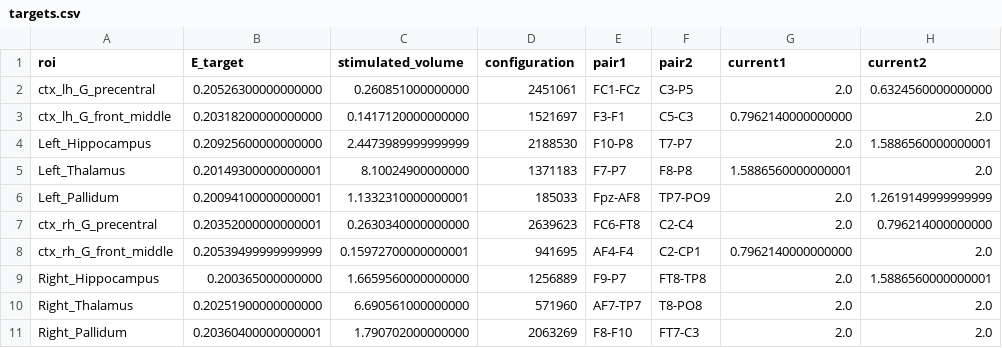
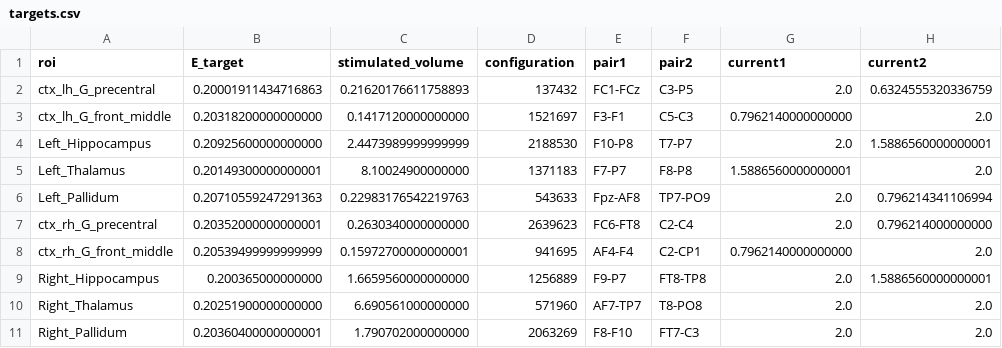
Before and after one commit to DFrogBinder/TI_Pipeline, a CSV file: SimNIBS/Scripts/utils/targets.csv, drawn as a sheet.

Commit message:
calculate 95th% for repeatability and update m1 and pallidum optimization targets

```diff
--- a/SimNIBS/Scripts/utils/targets.csv
+++ b/SimNIBS/Scripts/utils/targets.csv
@@ -1,3 +1,3 @@
 roi,E_target,stimulated_volume,configuration,pair1,pair2,current1,current2
-ctx_lh_G_precentral,0.20526300000000000,0.260851000000000,2451061,FC1-FCz,C3-P5,2.0,0.6324560000000000
+ctx_lh_G_precentral,0.20001911434716863,0.21620176611758893,137432,FC1-FCz,C3-P5,2.0,0.6324555320336759
 ctx_lh_G_front_middle,0.20318200000000000,0.1417120000000000,1521697,F3-F1,C5-C3,0.7962140000000000,2.0
@@ -5,3 +5,3 @@ Left_Hippocampus,0.20925600000000000,2.4473989999999999,2188530,F10-P8,T7-P7,2.0
 Left_Thalamus,0.20149300000000001,8.10024900000000,1371183,F7-P7,F8-P8,1.5886560000000001,2.0
-Left_Pallidum,0.20094100000000001,1.1332310000000001,185033,Fpz-AF8,TP7-PO9,2.0,1.2619149999999999
+Left_Pallidum,0.20710559247291363,0.22983176542219763,543633,Fpz-AF8,TP7-PO9,2.0,0.796214341106994
 ctx_rh_G_precentral,0.20352000000000001,0.2630340000000000,2639623,FC6-FT8,C2-C4,2.0,0.796214000000000
```
Also changed, not shown: 7 other files.
